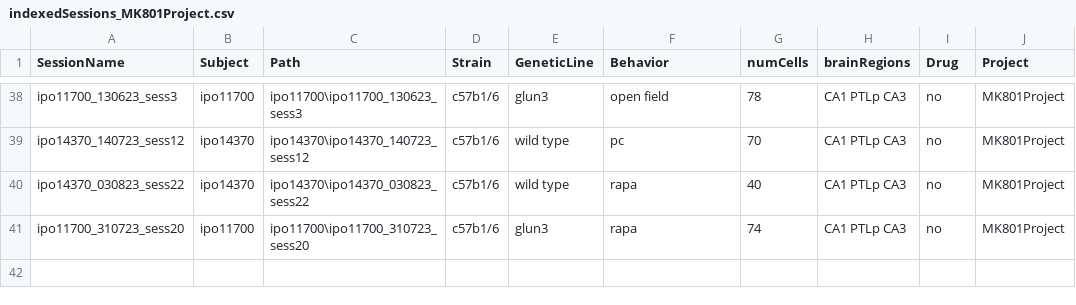
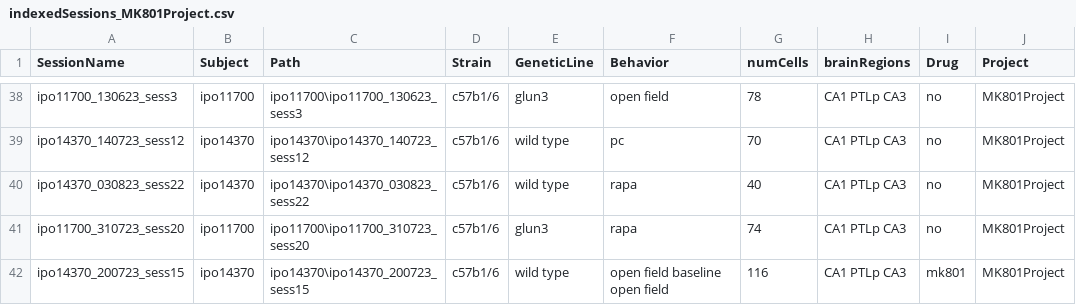
Before and after one commit to abadpablo/MK801Project, a CSV file: indexedSessions_MK801Project.csv, drawn as a sheet; only a part is shown, gaps mark what is left out; the diff names each change by its address in the sheet, - before the commit and + after, or states it on an @@ line.

Commit message:
Added Session: IPO14370_200723_sess15

```diff
--- a/indexedSessions_MK801Project.csv
+++ b/indexedSessions_MK801Project.csv
+row 42: ipo14370_200723_sess15 | ipo14370 | ipo14370\ipo14370_200723_sess15 | c57b1/6 | wild type | open field baseline open field | 116 | CA1 PTLp CA3 | mk801 | MK801Project
```
